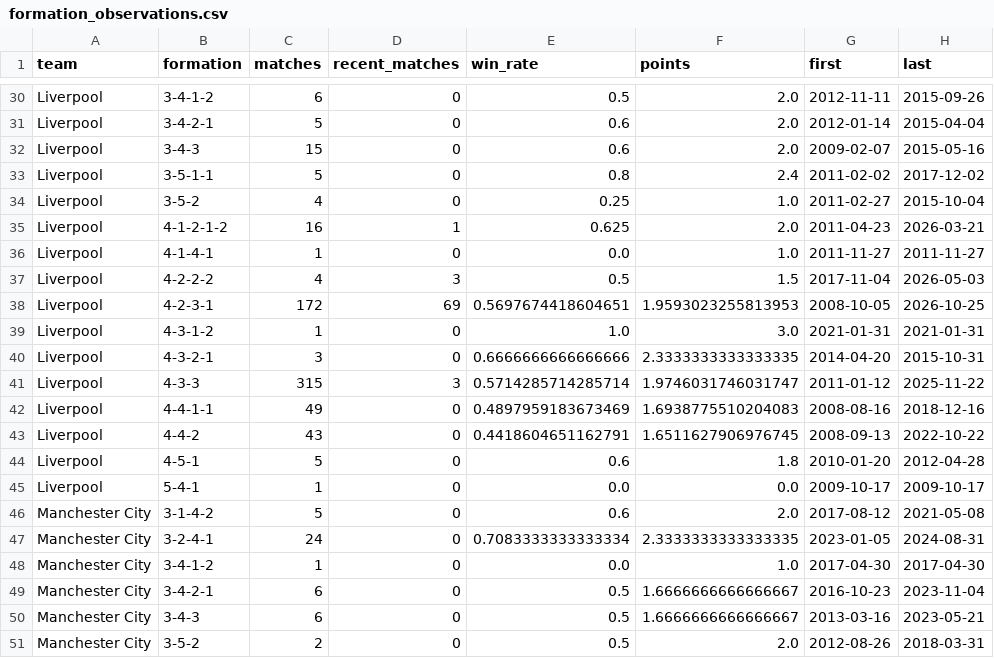
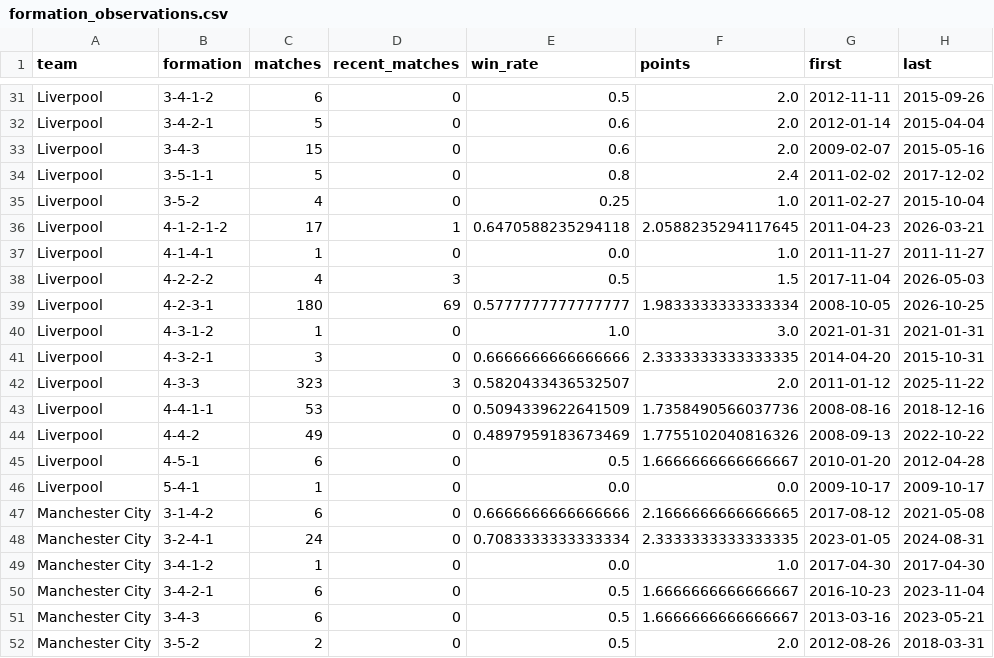
Before and after one commit to kimsehyun-34/S2BEV, a CSV file: reports/focused/formation_observations.csv, drawn as a sheet; only a part is shown, gaps mark what is left out; the diff covers the shown part only.

```diff
--- a/reports/focused/formation_observations.csv
+++ b/reports/focused/formation_observations.csv
@@ -34,14 +35,14 @@ Liverpool,3-5-1-1,5,0,0.8,2.4,2011-02-02,2017-12-02
 Liverpool,3-5-2,4,0,0.25,1.0,2011-02-27,2015-10-04
-Liverpool,4-1-2-1-2,16,1,0.625,2.0,2011-04-23,2026-03-21
+Liverpool,4-1-2-1-2,17,1,0.6470588235294118,2.0588235294117645,2011-04-23,2026-03-21
 Liverpool,4-1-4-1,1,0,0.0,1.0,2011-11-27,2011-11-27
 Liverpool,4-2-2-2,4,3,0.5,1.5,2017-11-04,2026-05-03
-Liverpool,4-2-3-1,172,69,0.5697674418604651,1.9593023255813953,2008-10-05,2026-10-25
+Liverpool,4-2-3-1,180,69,0.5777777777777777,1.9833333333333334,2008-10-05,2026-10-25
 Liverpool,4-3-1-2,1,0,1.0,3.0,2021-01-31,2021-01-31
 Liverpool,4-3-2-1,3,0,0.6666666666666666,2.3333333333333335,2014-04-20,2015-10-31
-Liverpool,4-3-3,315,3,0.5714285714285714,1.9746031746031747,2011-01-12,2025-11-22
-Liverpool,4-4-1-1,49,0,0.4897959183673469,1.6938775510204083,2008-08-16,2018-12-16
-Liverpool,4-4-2,43,0,0.4418604651162791,1.6511627906976745,2008-09-13,2022-10-22
-Liverpool,4-5-1,5,0,0.6,1.8,2010-01-20,2012-04-28
+Liverpool,4-3-3,323,3,0.5820433436532507,2.0,2011-01-12,2025-11-22
+Liverpool,4-4-1-1,53,0,0.5094339622641509,1.7358490566037736,2008-08-16,2018-12-16
+Liverpool,4-4-2,49,0,0.4897959183673469,1.7755102040816326,2008-09-13,2022-10-22
+Liverpool,4-5-1,6,0,0.5,1.6666666666666667,2010-01-20,2012-04-28
 Liverpool,5-4-1,1,0,0.0,0.0,2009-10-17,2009-10-17
-Manchester City,3-1-4-2,5,0,0.6,2.0,2017-08-12,2021-05-08
+Manchester City,3-1-4-2,6,0,0.6666666666666666,2.1666666666666665,2017-08-12,2021-05-08
 Manchester City,3-2-4-1,24,0,0.7083333333333334,2.3333333333333335,2023-01-05,2024-08-31
```
Also changed, not shown: 1 added row and 104 edited cells elsewhere in this file, artifacts/focused/formation_counts.csv, artifacts/focused/test_predictions.csv, 30 other files.
